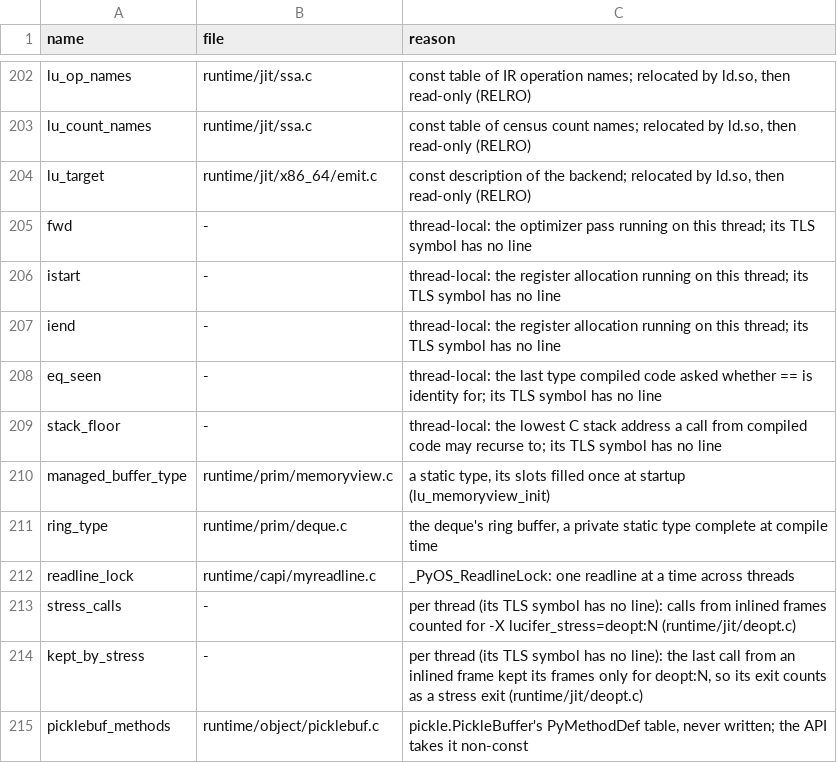
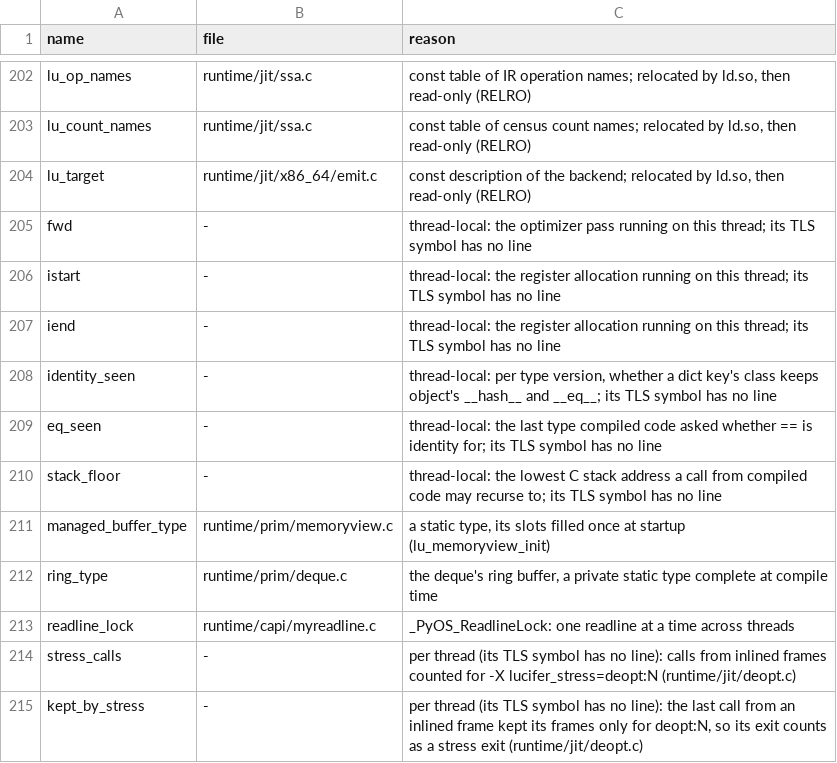
Before and after one commit to wedow/lucifer, a TSV file: tools/abi/globals.tsv, drawn as a sheet; only a part is shown, gaps mark what is left out; the shorter side is filled out with more unchanged rows.

Commit message:
capi: drop the builtin-name cache; explain identity_seen
The hot callers, IsSubclass and IsInstance, answer plain classes without
the builtin, so a process-global cache of interned names earns nothing.

```diff
--- a/tools/abi/globals.tsv
+++ b/tools/abi/globals.tsv
@@ -207,2 +207,3 @@ istart	-	thread-local: the register allocation running on this thread; its TLS s
 iend	-	thread-local: the register allocation running on this thread; its TLS symbol has no line
+identity_seen	-	thread-local: per type version, whether a dict key's class keeps object's __hash__ and __eq__; its TLS symbol has no line
 eq_seen	-	thread-local: the last type compiled code asked whether == is identity for; its TLS symbol has no line
```
Also changed, not shown: 1 other file.
